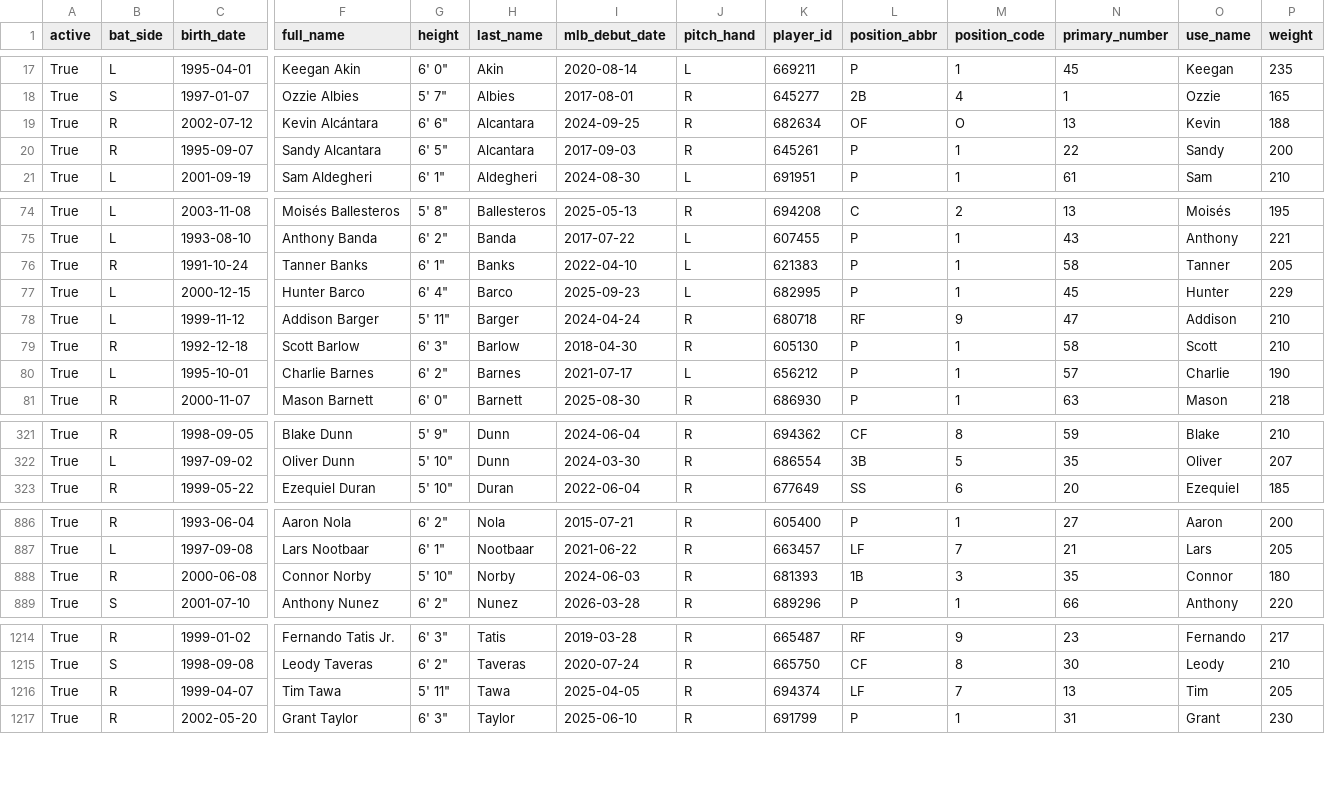
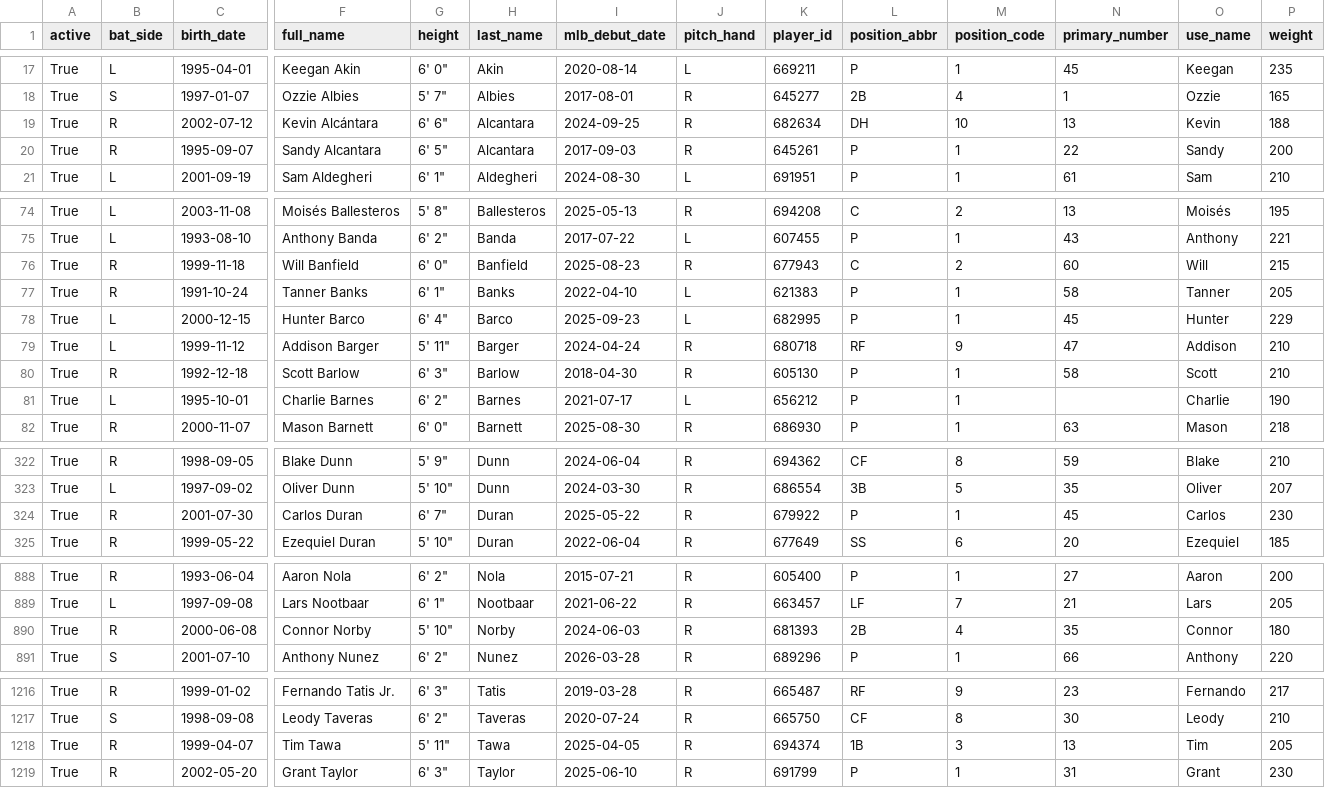
Before and after one commit to fuku8/mlb-data, a CSV file: data/players.csv, drawn as a sheet; only a part is shown, gaps mark what is left out; addresses are those after the commit; rows hold the shown columns only; the diff covers the shown part only; the diff names each change by its address in the sheet, - before the commit and + after, or states it on an @@ line.

```diff
--- a/data/players.csv
+++ b/data/players.csv
-L19 (position_abbr): OF
+L19 (position_abbr): DH
-M19 (position_code): O
+M19 (position_code): 10
+row 76: True | R | 1999-11-18 | Will Banfield | 6' 0" | Banfield | 2025-08-23 | R | 677943 | C | 2 | 60 | Will | 215
-N81 (primary_number): 57
+N81 (primary_number): (empty)
+row 324: True | R | 2001-07-30 | Carlos Duran | 6' 7" | Duran | 2025-05-22 | R | 679922 | P | 1 | 45 | Carlos | 230
-L890 (position_abbr): 1B
+L890 (position_abbr): 2B
-M890 (position_code): 3
+M890 (position_code): 4
-L1218 (position_abbr): LF
+L1218 (position_abbr): 1B
-M1218 (position_code): 7
+M1218 (position_code): 3
```
Also changed, not shown: 7 edited cells elsewhere in this file, data/player_fielding.csv, data/player_hitting.csv, 6 other files.
